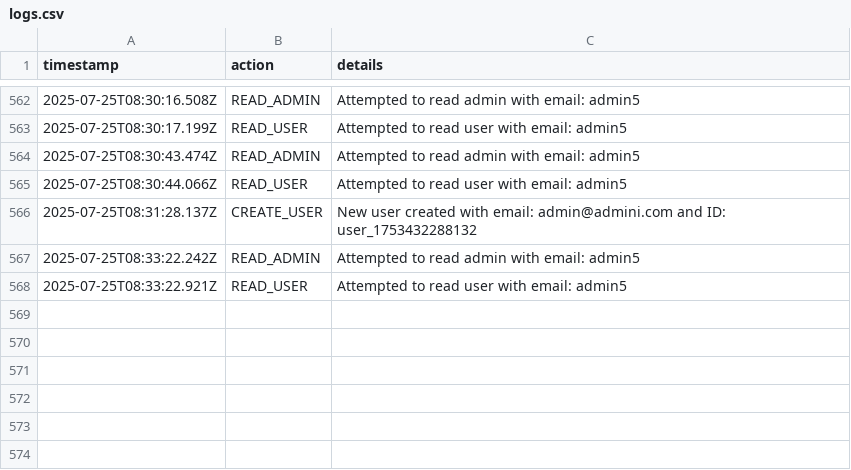
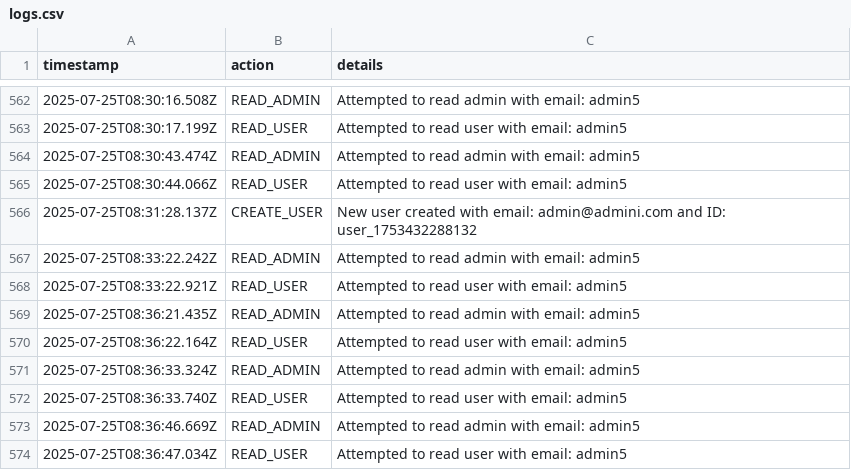
Before and after one commit to tekotik/wc, a CSV file: src/lib/logs.csv, drawn as a sheet; only a part is shown, gaps mark what is left out; the diff names each change by its address in the sheet, - before the commit and + after, or states it on an @@ line.

```diff
--- a/src/lib/logs.csv
+++ b/src/lib/logs.csv
+row 569: 2025-07-25T08:36:21.435Z | READ_ADMIN | Attempted to read admin with email: admin5
+row 570: 2025-07-25T08:36:22.164Z | READ_USER | Attempted to read user with email: admin5
+row 571: 2025-07-25T08:36:33.324Z | READ_ADMIN | Attempted to read admin with email: admin5
+row 572: 2025-07-25T08:36:33.740Z | READ_USER | Attempted to read user with email: admin5
+row 573: 2025-07-25T08:36:46.669Z | READ_ADMIN | Attempted to read admin with email: admin5
+row 574: 2025-07-25T08:36:47.034Z | READ_USER | Attempted to read user with email: admin5
```
Also changed, not shown: 1 other file.
